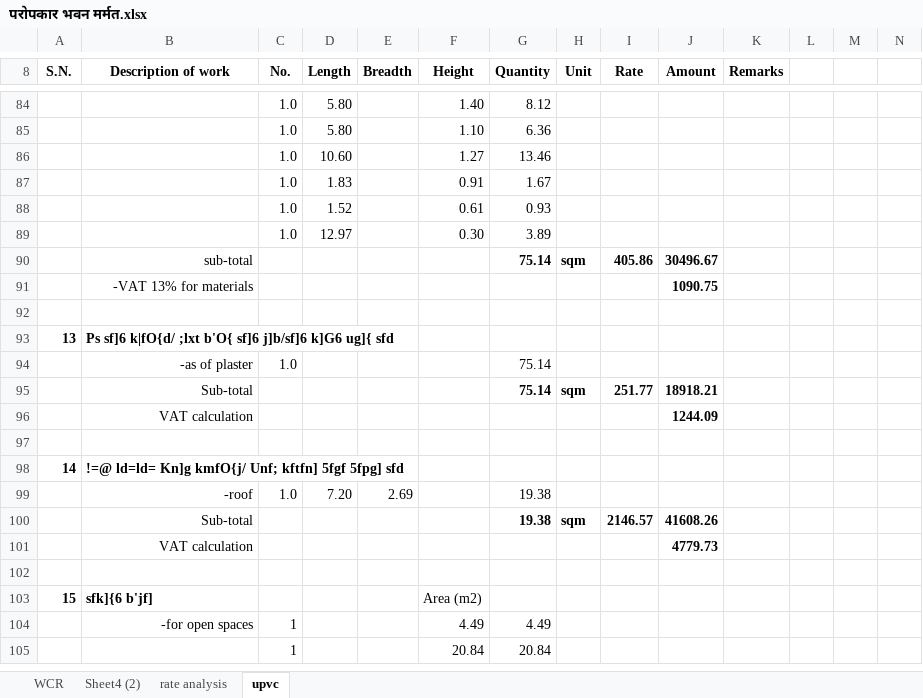
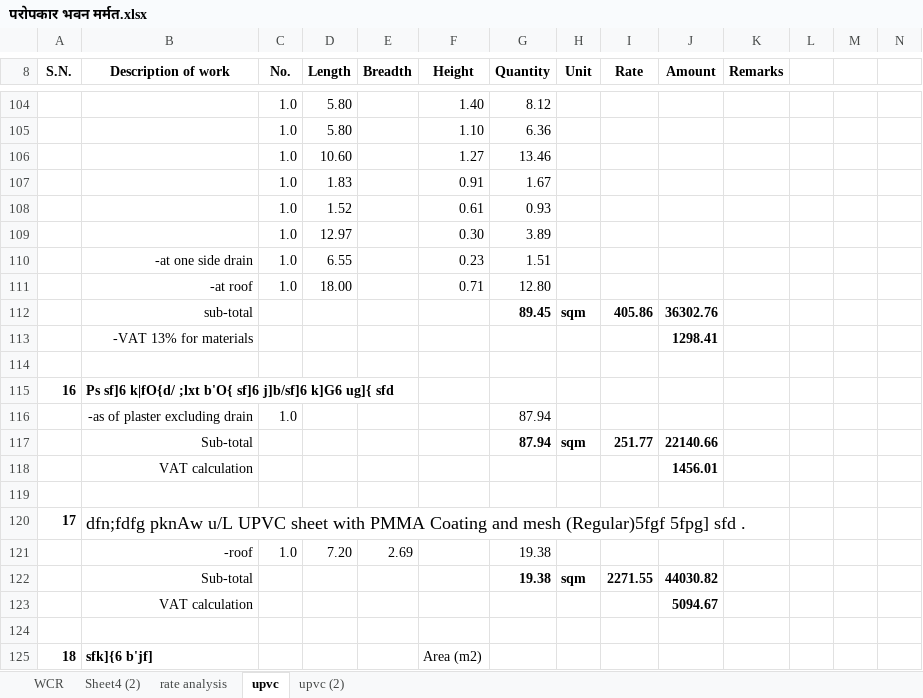
Before and after one commit to suwalcrystal/ofc, an Excel workbook: ofc/estimates/परोपकार भवन मर्मत/परोपकार भवन मर्मत.xlsx, sheet upvc, drawn as a sheet; only a part is shown, gaps mark what is left out; the shorter side is filled out with more unchanged rows; values as stored, in another font and other column widths than the file's, no borders; removed rows and columns are numbered as before the commit, all else as after; the diff covers the shown part only; the diff names each change by its address in the sheet, - before the commit and + after, or states it on an @@ line.

```diff
--- a/ofc/estimates/परोपकार भवन मर्मत/परोपकार भवन मर्मत.xlsx (sheet upvc)
+++ b/ofc/estimates/परोपकार भवन मर्मत/परोपकार भवन मर्मत.xlsx (sheet upvc)
+sheet tab: upvc (2)
@@ column A (S.N.) renumbered between rows 19 and 141 @@
+row 110:  | -at one side drain | 1.0 | 6.55 |  | 0.23 | 1.51
+row 111:  | -at roof | 1.0 | 18.00 |  | 0.71 | 12.80
-G112 (Quantity): 75.14
+G112 (Quantity): 89.45
-J112 (Amount): 30496.67
+J112 (Amount): 36302.76
-J113 (Amount): 1090.75
+J113 (Amount): 1298.41
-row 94:  | -as of plaster | 1.0 |  |  |  | 75.14
+row 116:  | -as of plaster excluding drain | 1.0 |  |  |  | 87.94
-G117 (Quantity): 75.14
+G117 (Quantity): 87.94
-J117 (Amount): 18918.21
+J117 (Amount): 22140.66
-J118 (Amount): 1244.09
+J118 (Amount): 1456.01
-B120 (Description of work): !=@ ld=ld= Kn]g kmfO{j/ Unf; kftfn] 5fgf 5fpg] sfd
+B120 (Description of work): dfn;fdfg pknAw u/L UPVC sheet with PMMA Coating and mesh (Regular)5fgf 5fpg] sfd .
-B120 bold: on
+B120 bold: off, text size: larger
-I122 (Rate): 2146.57
+I122 (Rate): 2271.55
-J122 (Amount): 41608.26
+J122 (Amount): 44030.82
-J123 (Amount): 4779.73
+J123 (Amount): 5094.67
```
Also changed, not shown: 22 added rows, 1 removed row and 33 edited cells elsewhere in this sheet, formulas that keep their value, 2 other files.
